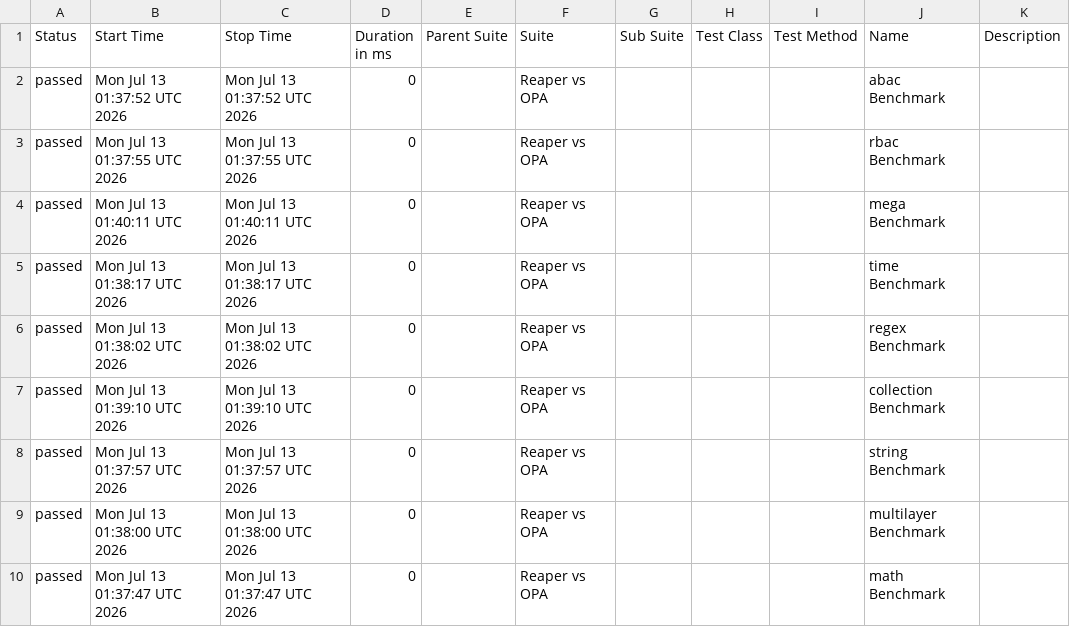
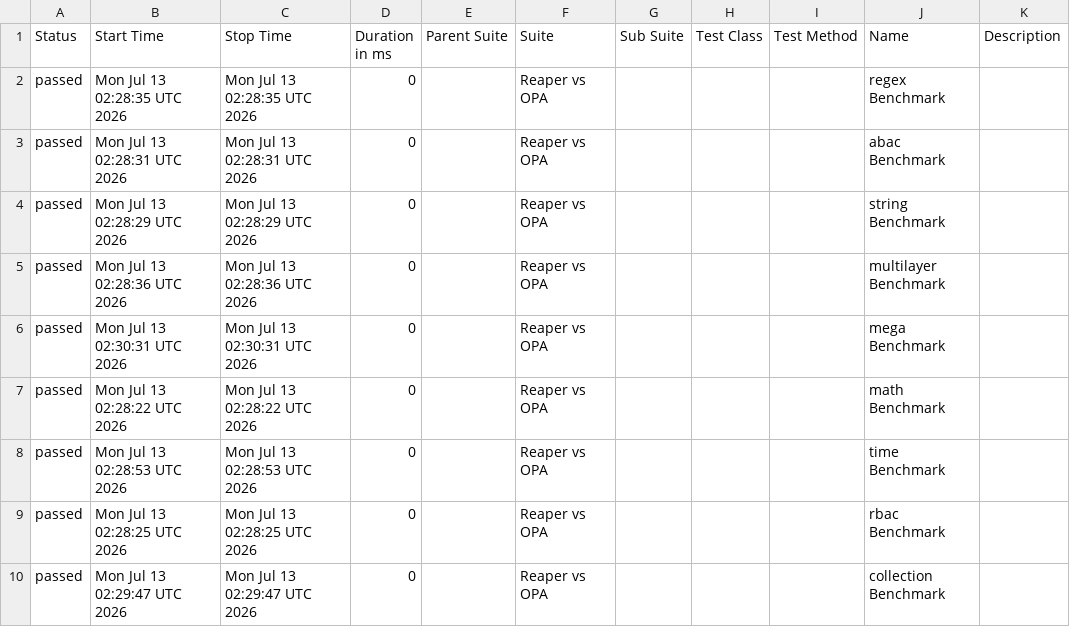
Before and after one commit to pgste/reaper, a CSV file: data/suites.csv, drawn as a sheet.

```diff
--- a/data/suites.csv
+++ b/data/suites.csv
@@ -1,10 +1,10 @@
 "Status","Start Time","Stop Time","Duration in ms","Parent Suite","Suite","Sub Suite","Test Class","Test Method","Name","Description"
-"passed","Mon Jul 13 01:37:52 UTC 2026","Mon Jul 13 01:37:52 UTC 2026","0","","Reaper vs OPA","","","","abac Benchmark",""
-"passed","Mon Jul 13 01:37:55 UTC 2026","Mon Jul 13 01:37:55 UTC 2026","0","","Reaper vs OPA","","","","rbac Benchmark",""
-"passed","Mon Jul 13 01:40:11 UTC 2026","Mon Jul 13 01:40:11 UTC 2026","0","","Reaper vs OPA","","","","mega Benchmark",""
-"passed","Mon Jul 13 01:38:17 UTC 2026","Mon Jul 13 01:38:17 UTC 2026","0","","Reaper vs OPA","","","","time Benchmark",""
-"passed","Mon Jul 13 01:38:02 UTC 2026","Mon Jul 13 01:38:02 UTC 2026","0","","Reaper vs OPA","","","","regex Benchmark",""
-"passed","Mon Jul 13 01:39:10 UTC 2026","Mon Jul 13 01:39:10 UTC 2026","0","","Reaper vs OPA","","","","collection Benchmark",""
-"passed","Mon Jul 13 01:37:57 UTC 2026","Mon Jul 13 01:37:57 UTC 2026","0","","Reaper vs OPA","","","","string Benchmark",""
-"passed","Mon Jul 13 01:38:00 UTC 2026","Mon Jul 13 01:38:00 UTC 2026","0","","Reaper vs OPA","","","","multilayer Benchmark",""
-"passed","Mon Jul 13 01:37:47 UTC 2026","Mon Jul 13 01:37:47 UTC 2026","0","","Reaper vs OPA","","","","math Benchmark",""
+"passed","Mon Jul 13 02:28:35 UTC 2026","Mon Jul 13 02:28:35 UTC 2026","0","","Reaper vs OPA","","","","regex Benchmark",""
+"passed","Mon Jul 13 02:28:31 UTC 2026","Mon Jul 13 02:28:31 UTC 2026","0","","Reaper vs OPA","","","","abac Benchmark",""
+"passed","Mon Jul 13 02:28:29 UTC 2026","Mon Jul 13 02:28:29 UTC 2026","0","","Reaper vs OPA","","","","string Benchmark",""
+"passed","Mon Jul 13 02:28:36 UTC 2026","Mon Jul 13 02:28:36 UTC 2026","0","","Reaper vs OPA","","","","multilayer Benchmark",""
+"passed","Mon Jul 13 02:30:31 UTC 2026","Mon Jul 13 02:30:31 UTC 2026","0","","Reaper vs OPA","","","","mega Benchmark",""
+"passed","Mon Jul 13 02:28:22 UTC 2026","Mon Jul 13 02:28:22 UTC 2026","0","","Reaper vs OPA","","","","math Benchmark",""
+"passed","Mon Jul 13 02:28:53 UTC 2026","Mon Jul 13 02:28:53 UTC 2026","0","","Reaper vs OPA","","","","time Benchmark",""
+"passed","Mon Jul 13 02:28:25 UTC 2026","Mon Jul 13 02:28:25 UTC 2026","0","","Reaper vs OPA","","","","rbac Benchmark",""
+"passed","Mon Jul 13 02:29:47 UTC 2026","Mon Jul 13 02:29:47 UTC 2026","0","","Reaper vs OPA","","","","collection Benchmark",""
```
Also changed, not shown: data/behaviors.csv, 39 other files.
